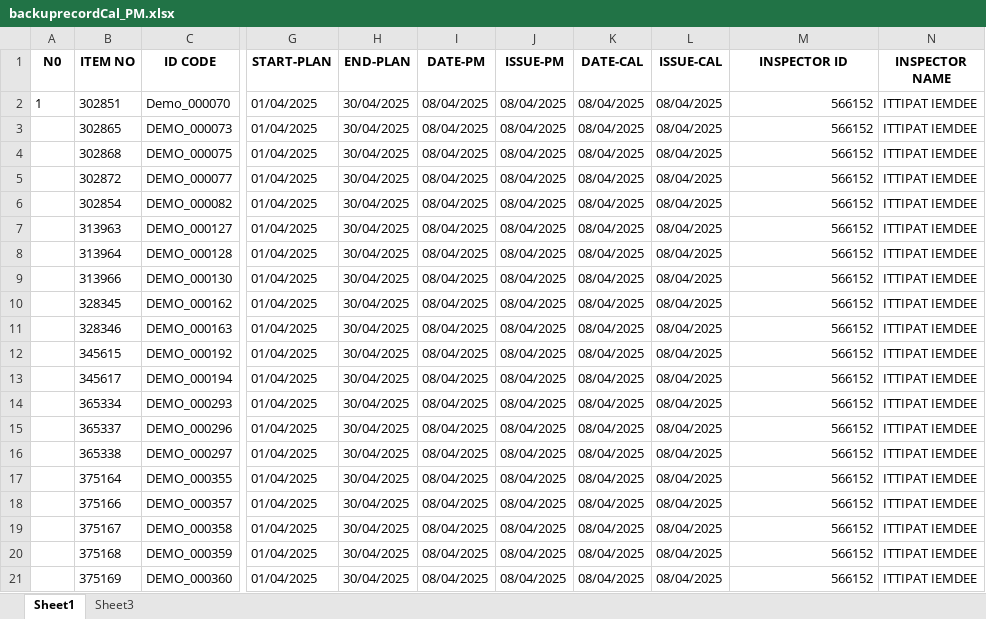
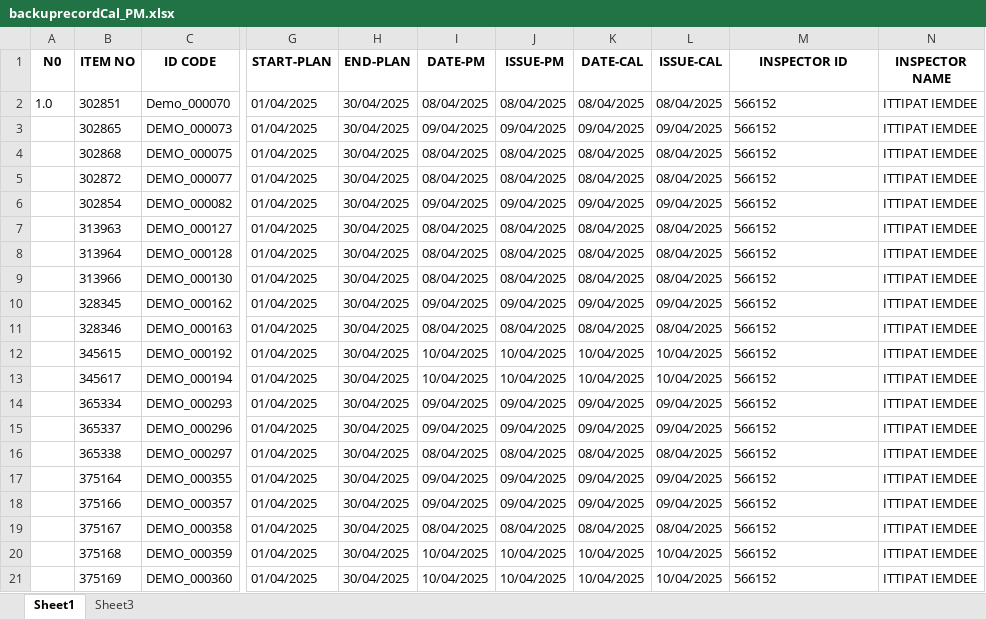
Before and after one commit to pyt3/forms, an Excel workbook: py_test_ui/EXCEL FILE/backuprecordCal_PM.xlsx, sheet Sheet1, drawn as a sheet; only a part is shown, gaps mark what is left out; values as stored, in another font and other column widths than the file's, no borders; the diff covers the shown part only; the diff names each change by its address in the sheet, - before the commit and + after, or states it on an @@ line.

```diff
--- a/py_test_ui/EXCEL FILE/backuprecordCal_PM.xlsx (sheet Sheet1)
+++ b/py_test_ui/EXCEL FILE/backuprecordCal_PM.xlsx (sheet Sheet1)
-A2 (N0): 1
+A2 (N0): 1.0
-M2:M21 alignment: right
+M2:M21 alignment: left
-I3 (DATE-PM): 08/04/2025
+I3 (DATE-PM): 09/04/2025
-J3 (ISSUE-PM): 08/04/2025
+J3 (ISSUE-PM): 09/04/2025
-K3 (DATE-CAL): 08/04/2025
+K3 (DATE-CAL): 09/04/2025
-L3 (ISSUE-CAL): 08/04/2025
+L3 (ISSUE-CAL): 09/04/2025
-I6 (DATE-PM): 08/04/2025
+I6 (DATE-PM): 09/04/2025
-J6 (ISSUE-PM): 08/04/2025
+J6 (ISSUE-PM): 09/04/2025
-K6 (DATE-CAL): 08/04/2025
+K6 (DATE-CAL): 09/04/2025
-L6 (ISSUE-CAL): 08/04/2025
+L6 (ISSUE-CAL): 09/04/2025
-I10 (DATE-PM): 08/04/2025
+I10 (DATE-PM): 09/04/2025
-J10 (ISSUE-PM): 08/04/2025
+J10 (ISSUE-PM): 09/04/2025
-K10 (DATE-CAL): 08/04/2025
+K10 (DATE-CAL): 09/04/2025
-L10 (ISSUE-CAL): 08/04/2025
+L10 (ISSUE-CAL): 09/04/2025
-I12:I13 (DATE-PM): 08/04/2025
+I12:I13 (DATE-PM): 10/04/2025
-J12:J13 (ISSUE-PM): 08/04/2025
+J12:J13 (ISSUE-PM): 10/04/2025
-K12:K13 (DATE-CAL): 08/04/2025
+K12:K13 (DATE-CAL): 10/04/2025
-L12:L13 (ISSUE-CAL): 08/04/2025
+L12:L13 (ISSUE-CAL): 10/04/2025
-I14:I15 (DATE-PM): 08/04/2025
+I14:I15 (DATE-PM): 09/04/2025
-J14:J15 (ISSUE-PM): 08/04/2025
+J14:J15 (ISSUE-PM): 09/04/2025
-K14:K15 (DATE-CAL): 08/04/2025
+K14:K15 (DATE-CAL): 09/04/2025
-L14:L15 (ISSUE-CAL): 08/04/2025
+L14:L15 (ISSUE-CAL): 09/04/2025
-I17:I18 (DATE-PM): 08/04/2025
+I17:I18 (DATE-PM): 09/04/2025
-J17:J18 (ISSUE-PM): 08/04/2025
+J17:J18 (ISSUE-PM): 09/04/2025
-K17:K18 (DATE-CAL): 08/04/2025
+K17:K18 (DATE-CAL): 09/04/2025
-L17:L18 (ISSUE-CAL): 08/04/2025
+L17:L18 (ISSUE-CAL): 09/04/2025
-I20:I21 (DATE-PM): 08/04/2025
+I20:I21 (DATE-PM): 10/04/2025
-J20:J21 (ISSUE-PM): 08/04/2025
+J20:J21 (ISSUE-PM): 10/04/2025
-K20:K21 (DATE-CAL): 08/04/2025
+K20:K21 (DATE-CAL): 10/04/2025
-L20:L21 (ISSUE-CAL): 08/04/2025
+L20:L21 (ISSUE-CAL): 10/04/2025
```
Also changed, not shown: 364 edited cells and cell formats elsewhere in this sheet, py_test_ui/EXCEL FILE/recordCal_PM.xlsx, 1 other file.
